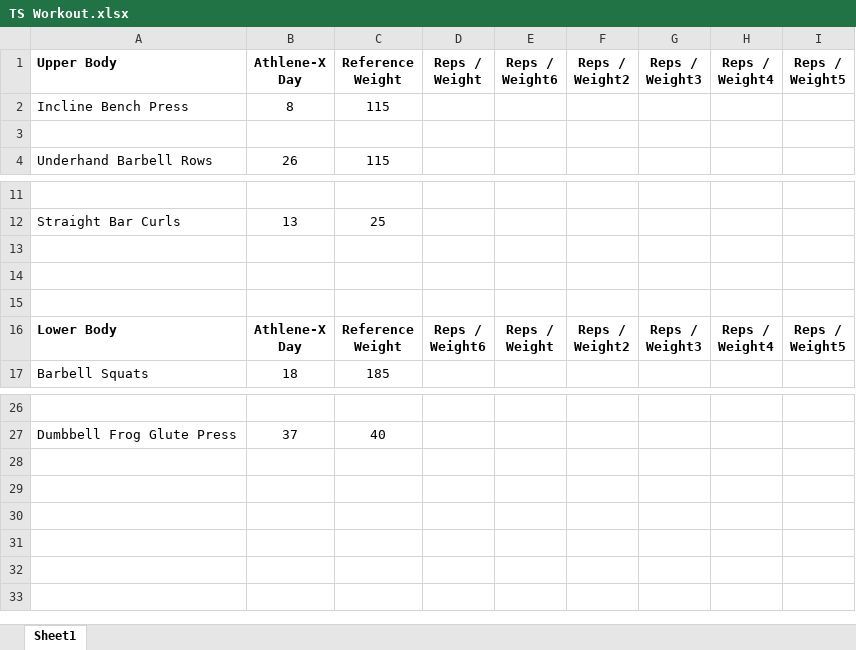
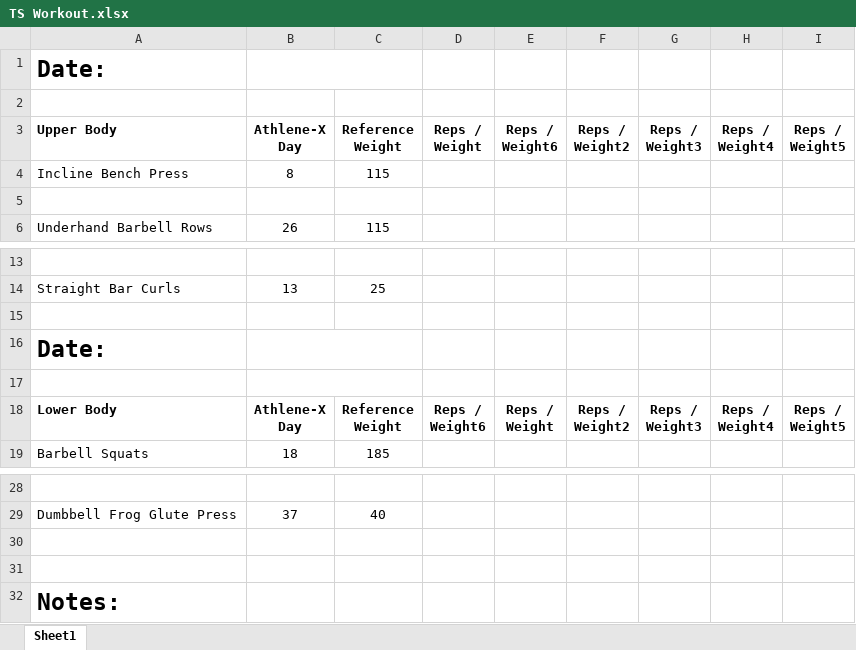
Before and after one commit to tsvsss/Workout, an Excel workbook: TS Workout.xlsx, sheet Sheet1, drawn as a sheet; only a part is shown, gaps mark what is left out; values as stored, in another font and other column widths than the file's, no borders; table styles not drawn; addresses are those after the commit; the diff names each change by its address in the sheet, - before the commit and + after, or states it on an @@ line.

Commit message:
Update TS Workout.xlsx

```diff
--- a/TS Workout.xlsx (sheet Sheet1)
+++ b/TS Workout.xlsx (sheet Sheet1)
+row 1: Date:
+row 2: (empty)
-A16: (empty)
+A16: Date:
+B16:C16 merged
+B17:C17 merged
+row 30: (empty)
+row 31: (empty)
+row 32: Notes:
```
